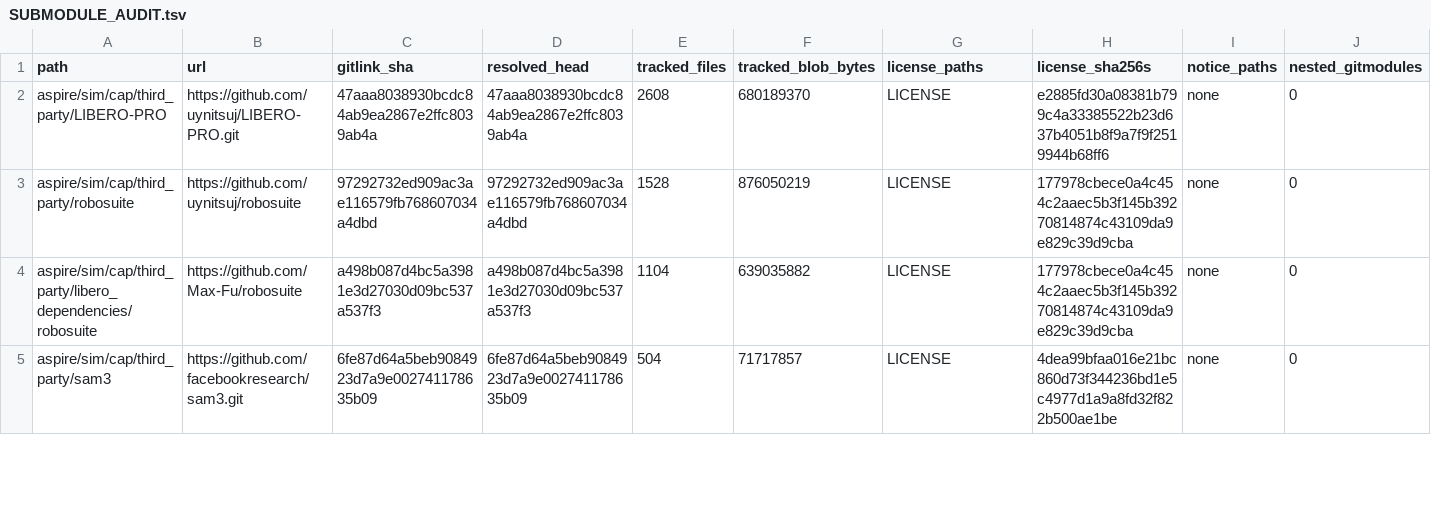
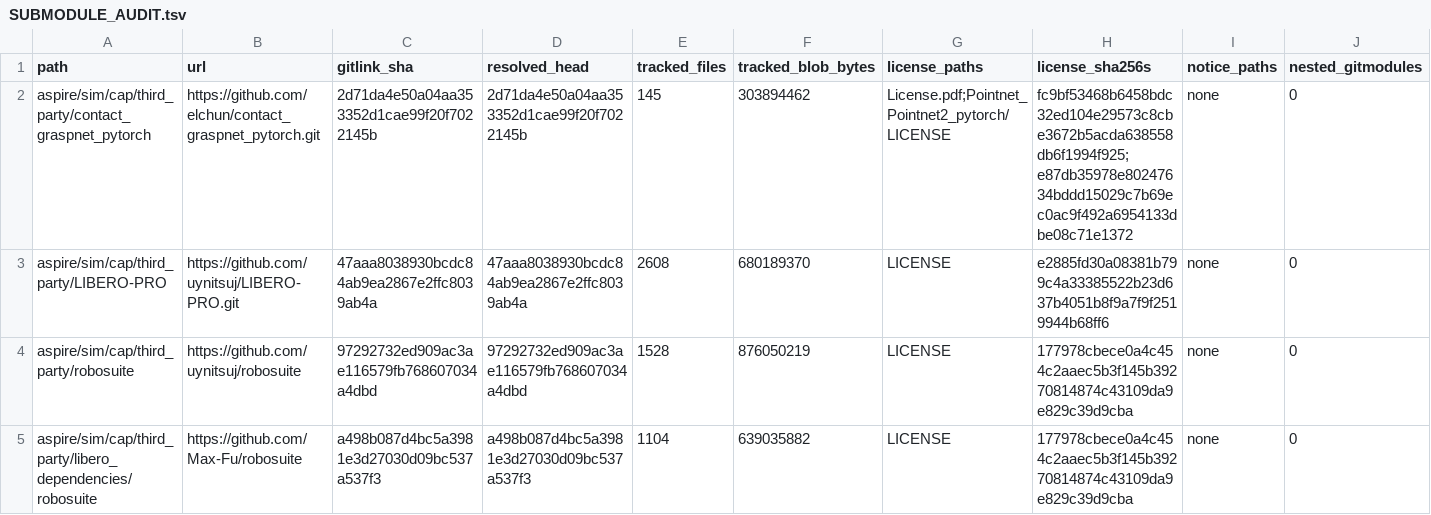
Before and after one commit to NVlabs/ASPIRE, a TSV file: LICENSES/evidence/SUBMODULE_AUDIT.tsv, drawn as a sheet; only a part is shown; the shorter side is filled out with more unchanged rows; rows hold the shown columns only; the diff names each change by its address in the sheet, - before the commit and + after, or states it on an @@ line.

Commit message:
Restore reproducible Contact-GraspNet setup
Signed-off-by: Runyu Lu <runyul@nvidia.com>

```diff
--- a/LICENSES/evidence/SUBMODULE_AUDIT.tsv
+++ b/LICENSES/evidence/SUBMODULE_AUDIT.tsv
+row 2: aspire/sim/cap/third_party/contact_graspnet_pytorch | https://github.com/elchun/contact_graspnet_pytorch.git | 2d71da4e50a04aa353352d1cae99f20f7022145b | 2d71da4e50a04aa353352d1cae99f20f7022145b | 145 | 303894462 | License.pdf;Pointnet_Pointnet2_pytorch/LICENSE | fc9bf53468b6458bdc32ed104e29573c8cbe3672b5acda638558db6f1994f925;e87db35978e80247634bddd15029c7b69ec0ac9f492a6954133dbe08c71e1372 | none | 0
```
Also changed, not shown: LICENSES/evidence/SOURCE_PROVENANCE.tsv, 18 other files.
